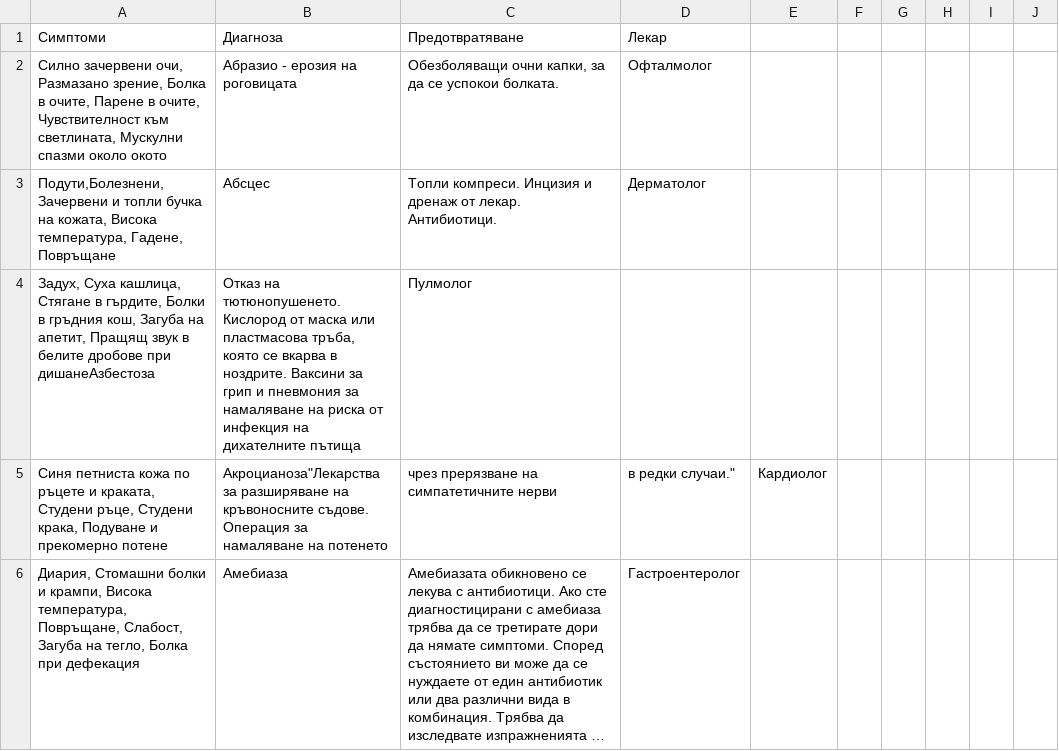
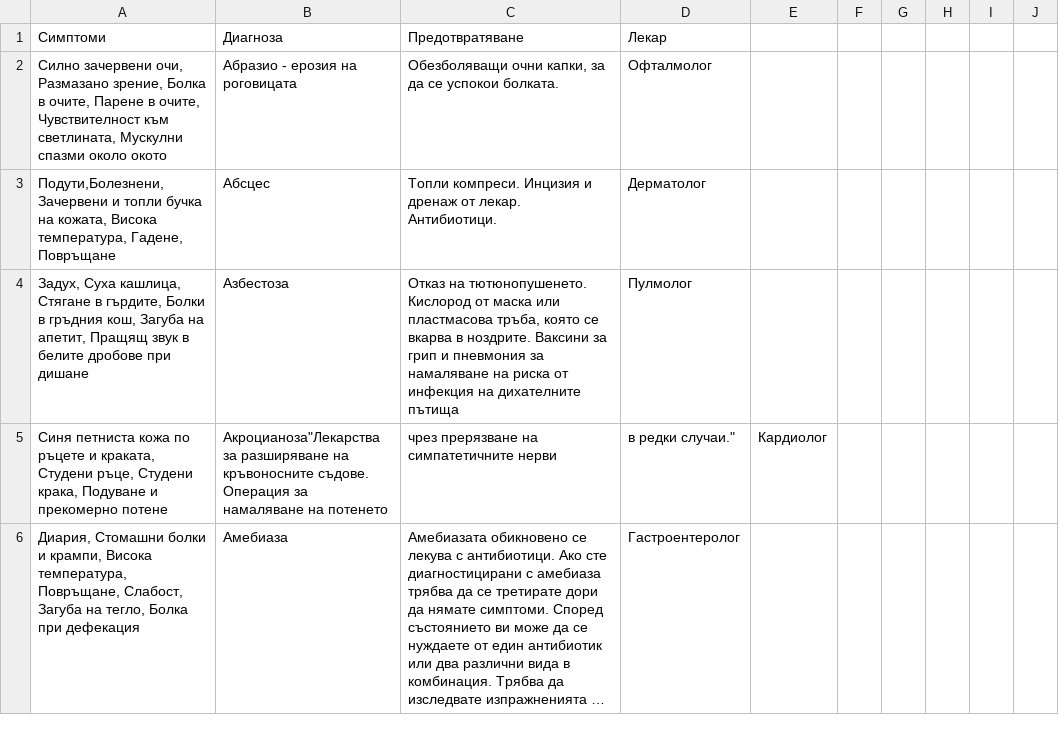
Before and after one commit to MarioCSharp/Health-System, a CSV file: MachineLearningApi/main-dataset.csv, drawn as a sheet; only a part is shown; long unchanged cells end in …; removed rows and columns are numbered as before the commit, all else as after; the diff names each change by its address in the sheet, - before the commit and + after, or states it on an @@ line.

Commit message:
Update main-dataset.csv

```diff
--- a/MachineLearningApi/main-dataset.csv
+++ b/MachineLearningApi/main-dataset.csv
-row 4: Задух, Суха кашлица, Стягане в гърдите, Болки в гръдния кош, Загуба на апетит, Пращящ звук в белите дробове при дишанеАзбестоза | Отказ на тютюнопушенето. Кислород от маска или пластмасова тръба, която се вкарва в ноздрите. Ваксини за грип и пневмония за намаляване на риска от инфекция на дихателните пътища | Пулмолог
+row 4: Задух, Суха кашлица, Стягане в гърдите, Болки в гръдния кош, Загуба на апетит, Пращящ звук в белите дробове при дишане | Азбестоза | Отказ на тютюнопушенето. Кислород от маска или пластмасова тръба, която се вкарва в ноздрите. Ваксини за грип и пневмония за намаляване на риска от инфекция на дихателните пътища | Пулмолог
```
